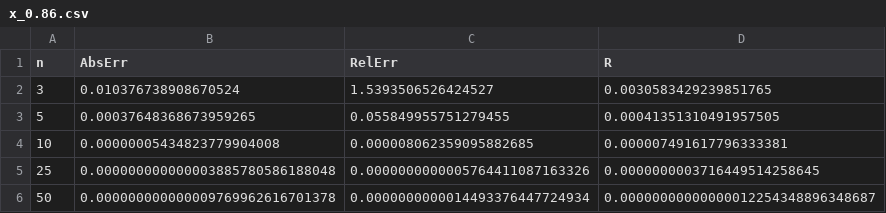
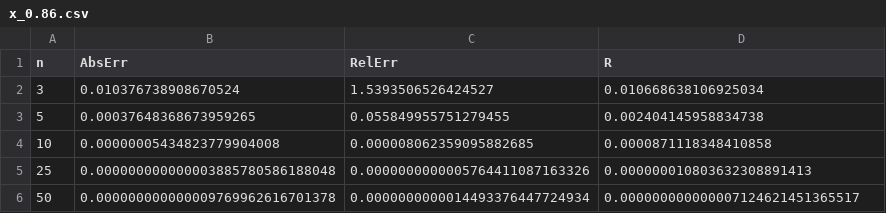
Before and after one commit to AJMC2002/comp-maths, a CSV file: Labs/lagrange/data/output/x_0.86.csv, drawn as a sheet.

```diff
--- a/Labs/lagrange/data/output/x_0.86.csv
+++ b/Labs/lagrange/data/output/x_0.86.csv
@@ -1,6 +1,6 @@
 n,AbsErr,RelErr,R
-3,0.010376738908670524,1.5393506526424527,0.0030583429239851765
-5,0.00037648368673959265,0.055849955751279455,0.00041351310491957505
-10,0.00000005434823779904008,0.000008062359095882685,0.000007491617796333381
-25,0.000000000000003885780586188048,0.0000000000005764411087163326,0.0000000003716449514258645
-50,0.000000000000009769962616701378,0.0000000000014493376447724934,0.00000000000000012254348896348687
+3,0.010376738908670524,1.5393506526424527,0.010668638106925034
+5,0.00037648368673959265,0.055849955751279455,0.002404145958834738
+10,0.00000005434823779904008,0.000008062359095882685,0.0000871118348410858
+25,0.000000000000003885780586188048,0.0000000000005764411087163326,0.000000010803632308891413
+50,0.000000000000009769962616701378,0.0000000000014493376447724934,0.000000000000007124621451365517
```
Also changed, not shown: Labs/lagrange/data/output/x_0.43.csv, Labs/lagrange/data/output/x_0.53.csv, 7 other files.
